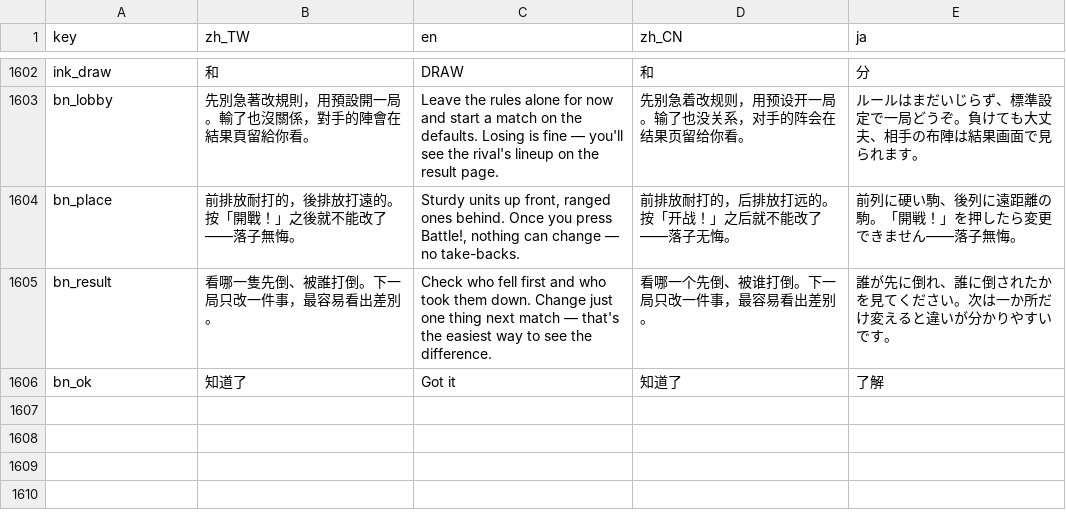
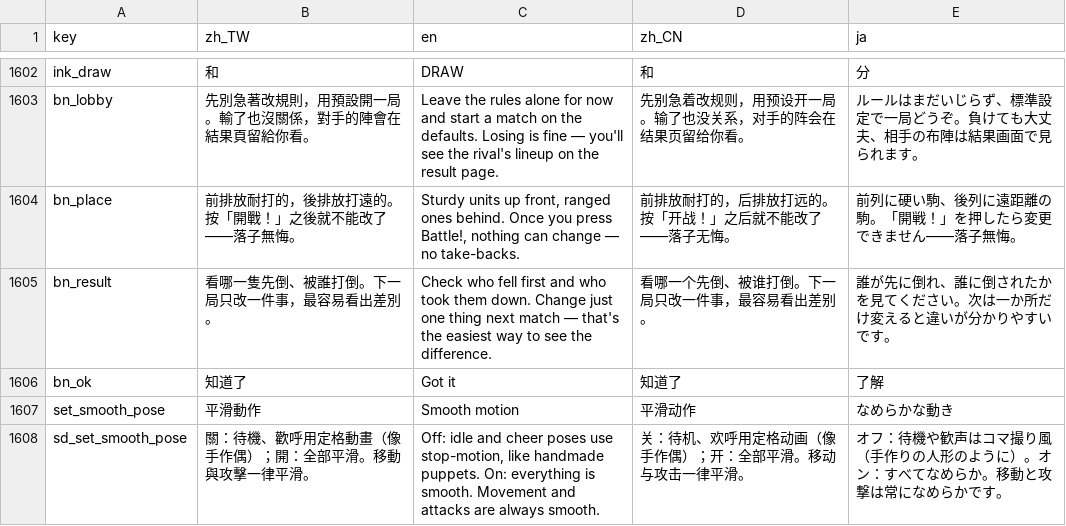
Before and after one commit to timmyweistudy-design/no-take-backs, a CSV file: game/data/strings.csv, drawn as a sheet; only a part is shown, gaps mark what is left out.

```diff
--- a/game/data/strings.csv
+++ b/game/data/strings.csv
@@ -1609 +1609,3 @@ bn_result,看哪一隻先倒、被誰打倒。下一局只改一件事，最容
 bn_ok,知道了,Got it,知道了,了解
+set_smooth_pose,平滑動作,Smooth motion,平滑动作,なめらかな動き
+sd_set_smooth_pose,關：待機、歡呼用定格動畫（像手作偶）；開：全部平滑。移動與攻擊一律平滑。,"Off: idle and cheer poses use stop-motion, like handmade puppets. On: everything is smooth. Movement and attacks are always smooth.",关：待机、欢呼用定格动画（像手作偶）；开：全部平滑。移动与攻击一律平滑。,オフ：待機や歓声はコマ撮り風（手作りの人形のように）。オン：すべてなめらか。移動と攻撃は常になめらかです。
```
Also changed, not shown: 56 other files.
